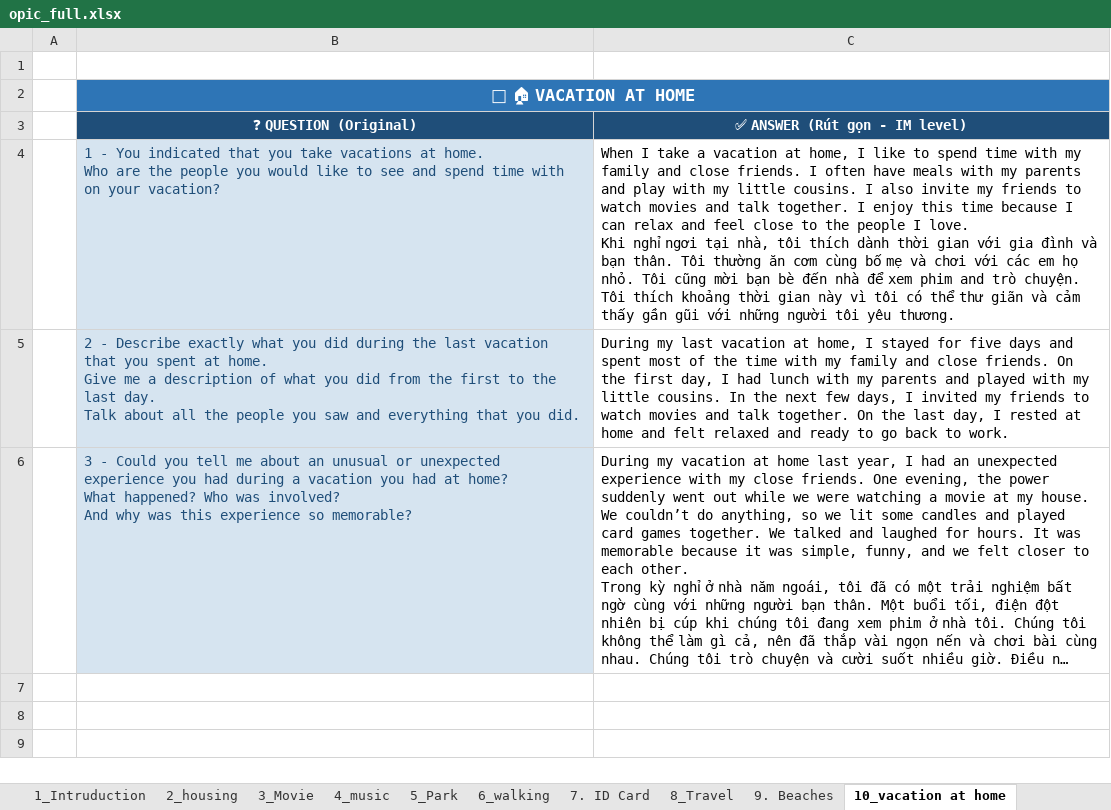
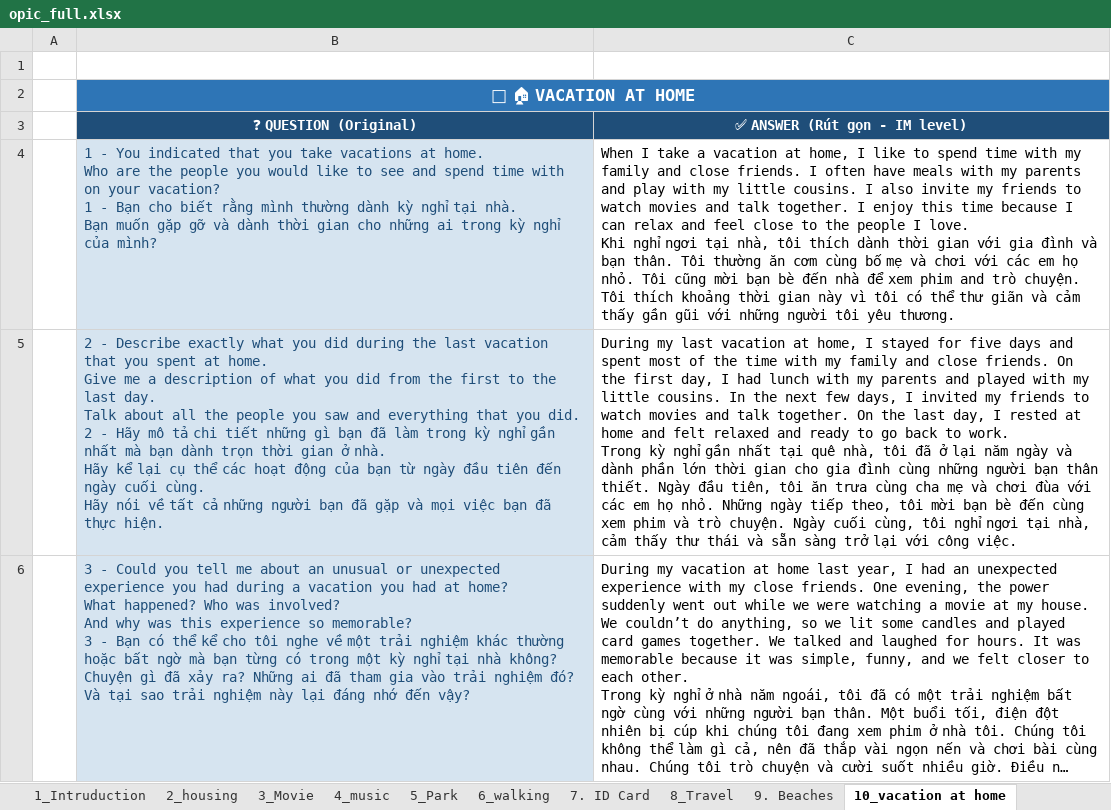
Before and after one commit to longbui1803/Opic, an Excel workbook: Tai lieu opic 2026/2. topic/opic_full.xlsx, sheet 10_vacation at home, drawn as a sheet; long unchanged cells end in …; values as stored, in another font and other column widths than the file's, no borders; ↵ is a line break in a cell; the diff names each change by its address in the sheet, - before the commit and + after, or states it on an @@ line.

```diff
--- a/Tai lieu opic 2026/2. topic/opic_full.xlsx (sheet 10_vacation at home)
+++ b/Tai lieu opic 2026/2. topic/opic_full.xlsx (sheet 10_vacation at home)
-B4 (❓ QUESTION (Original)): …your vacation?
+B4 (❓ QUESTION (Original)): …your vacation? ↵ 1 - Bạn cho biết rằng mình thường dành kỳ nghỉ tại nhà. ↵ Bạn muốn gặp gỡ và dành thời gian cho những ai trong kỳ nghỉ của mình?
-B5 (❓ QUESTION (Original)): …you did.
+B5 (❓ QUESTION (Original)): …you did. ↵ 2 - Hãy mô tả chi tiết những gì bạn đã làm trong kỳ nghỉ gần nhất mà bạn dành trọn thời gian ở nhà. ↵ Hãy kể lại cụ thể các hoạt động của bạn từ ngày đầu tiên đến ngày cuối cùng. ↵ Hãy nói về tất cả những người bạn đã gặp và mọi việc bạn đã thực hiện.
-C5 (✅ ANSWER (Rút gọn - IM level)): …to work.
+C5 (✅ ANSWER (Rút gọn - IM level)): …to work. ↵ Trong kỳ nghỉ gần nhất tại quê nhà, tôi đã ở lại năm ngày và dành phần lớn thời gian cho gia đình cùng những người bạn thân thiết. Ngày đầu tiên, tôi ăn trưa cùng cha mẹ và chơi đùa với các em họ nhỏ. Những ngày tiếp theo, tôi mời bạn bè đến cùng xem phim và trò chuyện. Ngày cuối cùng, tôi nghỉ ngơi tại nhà, cảm thấy thư thái và sẵn sàng trở lại với công việc.
-B6 (❓ QUESTION (Original)): …so memorable?
+B6 (❓ QUESTION (Original)): …so memorable? ↵ 3 - Bạn có thể kể cho tôi nghe về một trải nghiệm khác thường hoặc bất ngờ mà bạn từng có trong một kỳ nghỉ tại nhà không? ↵ Chuyện gì đã xảy ra? Những ai đã tham gia vào trải nghiệm đó? ↵ Và tại sao trải nghiệm này lại đáng nhớ đến vậy?
```
Also changed, not shown: sheet 20_phone&technology, sheet 9. Beaches, sheet 17_Furniture, sheet 12_Restaurants, sheet 19_Internet, sheet 8_Travel, 7 more sheets.
